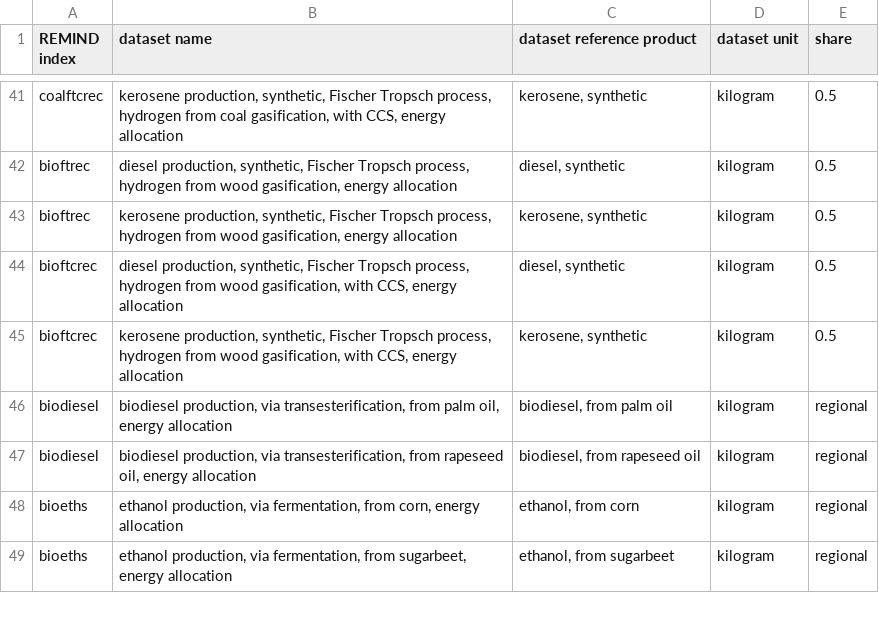
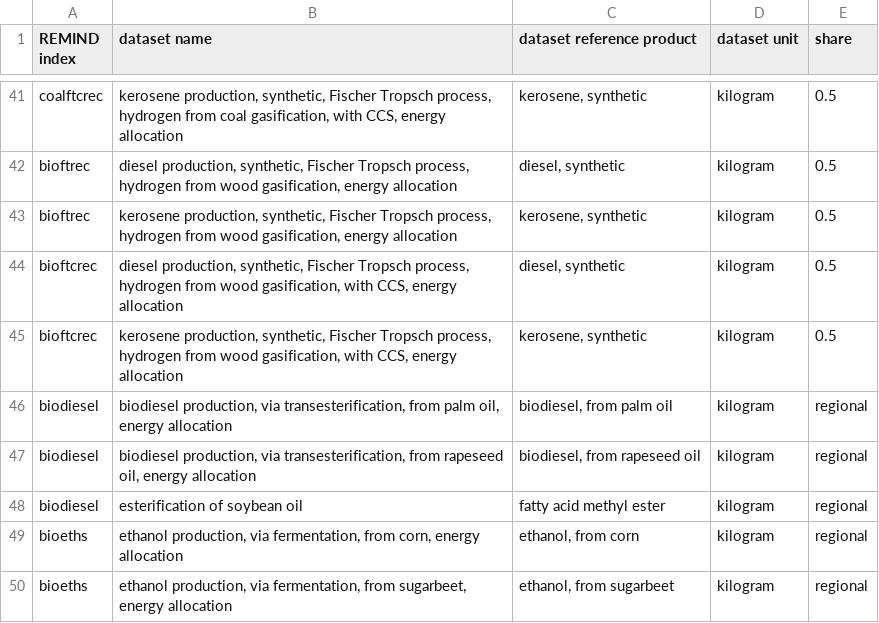
Before and after one commit to dbantje/internalizer, a CSV file: internalizer/data/mappings/pe2se.csv, drawn as a sheet; only a part is shown, gaps mark what is left out; the diff names each change by its address in the sheet, - before the commit and + after, or states it on an @@ line.

Commit message:
Added soybean feedstock for biodiesel.

```diff
--- a/internalizer/data/mappings/pe2se.csv
+++ b/internalizer/data/mappings/pe2se.csv
+row 48: biodiesel | esterification of soybean oil | fatty acid methyl ester | kilogram | regional
```
Also changed, not shown: internalizer/data/NCVs.csv, 2 other files.
